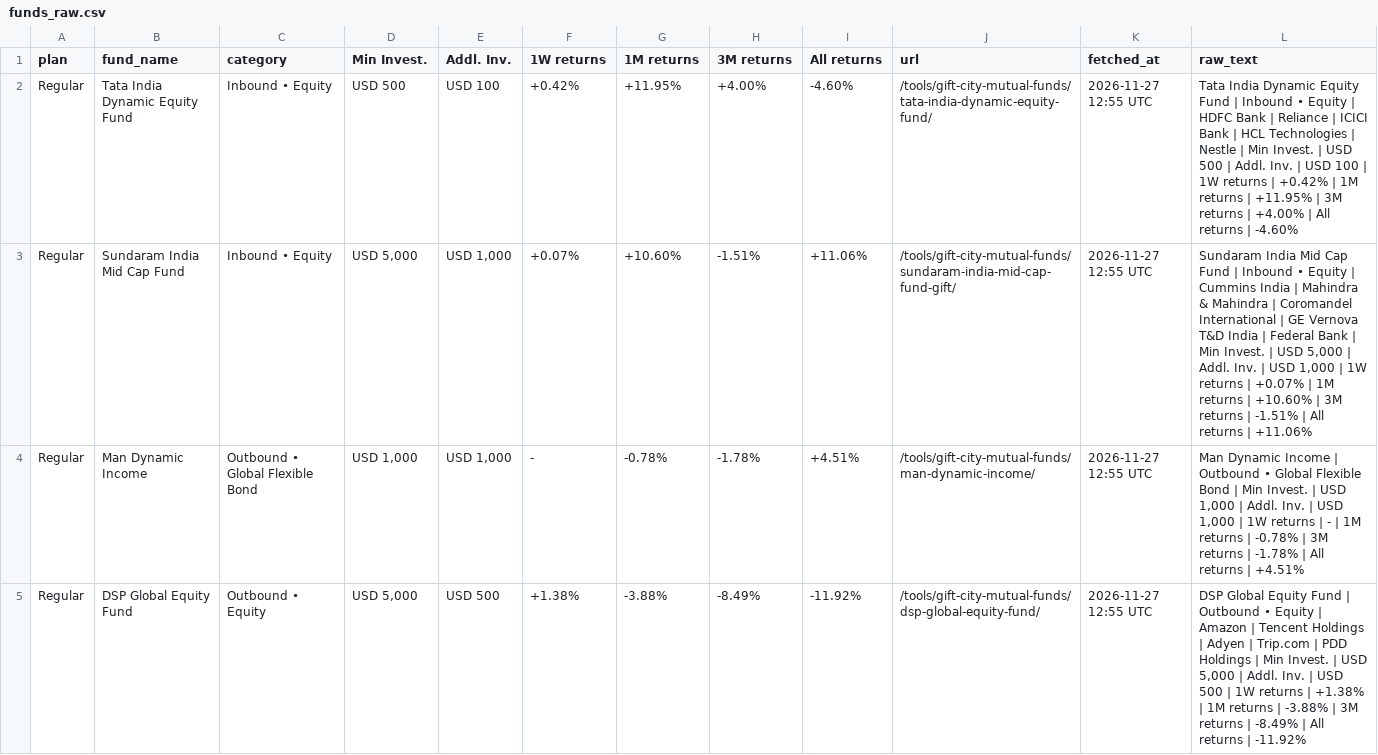
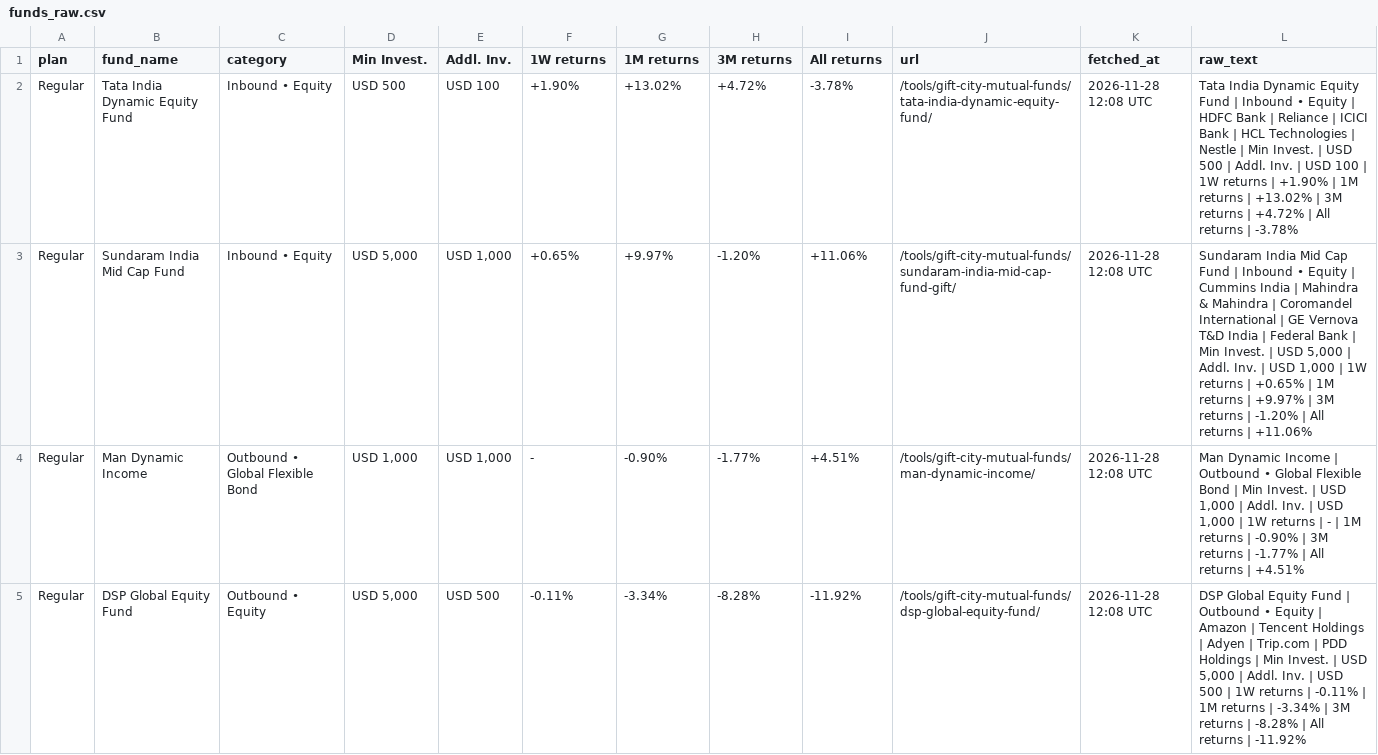
Before and after one commit to ronittripathy2004-lab/gift-tracker, a CSV file: funds_raw.csv, drawn as a sheet; only a part is shown; the diff covers the shown part only.

```diff
--- a/funds_raw.csv
+++ b/funds_raw.csv
@@ -1,5 +1,5 @@
 plan,fund_name,category,Min Invest.,Addl. Inv.,1W returns,1M returns,3M returns,All returns,url,fetched_at,raw_text
-Regular,Tata India Dynamic Equity Fund,Inbound • Equity,USD 500,USD 100,+0.42%,+11.95%,+4.00%,-4.60%,/tools/gift-city-mutual-funds/tata-india-dynamic-equity-fund/,2026-11-27 12:55 UTC,Tata India Dynamic Equity Fund | Inbound • Equity | HDFC Bank | Reliance | ICICI Bank | HCL Technologies | Nestle | Min Invest. | USD 500 | Addl. Inv. | USD 100 | 1W returns | +0.42% | 1M returns | +11.95% | 3M returns | +4.00% | All returns | -4.60%
-Regular,Sundaram India Mid Cap Fund,Inbound • Equity,"USD 5,000","USD 1,000",+0.07%,+10.60%,-1.51%,+11.06%,/tools/gift-city-mutual-funds/sundaram-india-mid-cap-fund-gift/,2026-11-27 12:55 UTC,"Sundaram India Mid Cap Fund | Inbound • Equity | Cummins India | Mahindra & Mahindra | Coromandel International | GE Vernova T&D India | Federal Bank | Min Invest. | USD 5,000 | Addl. Inv. | USD 1,000 | 1W returns | +0.07% | 1M returns | +10.60% | 3M returns | -1.51% | All returns | +11.06%"
-Regular,Man Dynamic Income,Outbound • Global Flexible Bond,"USD 1,000","USD 1,000",-,-0.78%,-1.78%,+4.51%,/tools/gift-city-mutual-funds/man-dynamic-income/,2026-11-27 12:55 UTC,"Man Dynamic Income | Outbound • Global Flexible Bond | Min Invest. | USD 1,000 | Addl. Inv. | USD 1,000 | 1W returns | - | 1M returns | -0.78% | 3M returns | -1.78% | All returns | +4.51%"
-Regular,DSP Global Equity Fund,Outbound • Equity,"USD 5,000",USD 500,+1.38%,-3.88%,-8.49%,-11.92%,/tools/gift-city-mutual-funds/dsp-global-equity-fund/,2026-11-27 12:55 UTC,"DSP Global Equity Fund | Outbound • Equity | Amazon | Tencent Holdings | Adyen | Trip.com | PDD Holdings | Min Invest. | USD 5,000 | Addl. Inv. | USD 500 | 1W returns | +1.38% | 1M returns | -3.88% | 3M returns | -8.49% | All returns | -11.92%"
+Regular,Tata India Dynamic Equity Fund,Inbound • Equity,USD 500,USD 100,+1.90%,+13.02%,+4.72%,-3.78%,/tools/gift-city-mutual-funds/tata-india-dynamic-equity-fund/,2026-11-28 12:08 UTC,Tata India Dynamic Equity Fund | Inbound • Equity | HDFC Bank | Reliance | ICICI Bank | HCL Technologies | Nestle | Min Invest. | USD 500 | Addl. Inv. | USD 100 | 1W returns | +1.90% | 1M returns | +13.02% | 3M returns | +4.72% | All returns | -3.78%
+Regular,Sundaram India Mid Cap Fund,Inbound • Equity,"USD 5,000","USD 1,000",+0.65%,+9.97%,-1.20%,+11.06%,/tools/gift-city-mutual-funds/sundaram-india-mid-cap-fund-gift/,2026-11-28 12:08 UTC,"Sundaram India Mid Cap Fund | Inbound • Equity | Cummins India | Mahindra & Mahindra | Coromandel International | GE Vernova T&D India | Federal Bank | Min Invest. | USD 5,000 | Addl. Inv. | USD 1,000 | 1W returns | +0.65% | 1M returns | +9.97% | 3M returns | -1.20% | All returns | +11.06%"
+Regular,Man Dynamic Income,Outbound • Global Flexible Bond,"USD 1,000","USD 1,000",-,-0.90%,-1.77%,+4.51%,/tools/gift-city-mutual-funds/man-dynamic-income/,2026-11-28 12:08 UTC,"Man Dynamic Income | Outbound • Global Flexible Bond | Min Invest. | USD 1,000 | Addl. Inv. | USD 1,000 | 1W returns | - | 1M returns | -0.90% | 3M returns | -1.77% | All returns | +4.51%"
+Regular,DSP Global Equity Fund,Outbound • Equity,"USD 5,000",USD 500,-0.11%,-3.34%,-8.28%,-11.92%,/tools/gift-city-mutual-funds/dsp-global-equity-fund/,2026-11-28 12:08 UTC,"DSP Global Equity Fund | Outbound • Equity | Amazon | Tencent Holdings | Adyen | Trip.com | PDD Holdings | Min Invest. | USD 5,000 | Addl. Inv. | USD 500 | 1W returns | -0.11% | 1M returns | -3.34% | 3M returns | -8.28% | All returns | -11.92%"
```
Also changed, not shown: 31 edited cells elsewhere in this file, funds.csv, 1 other file.
